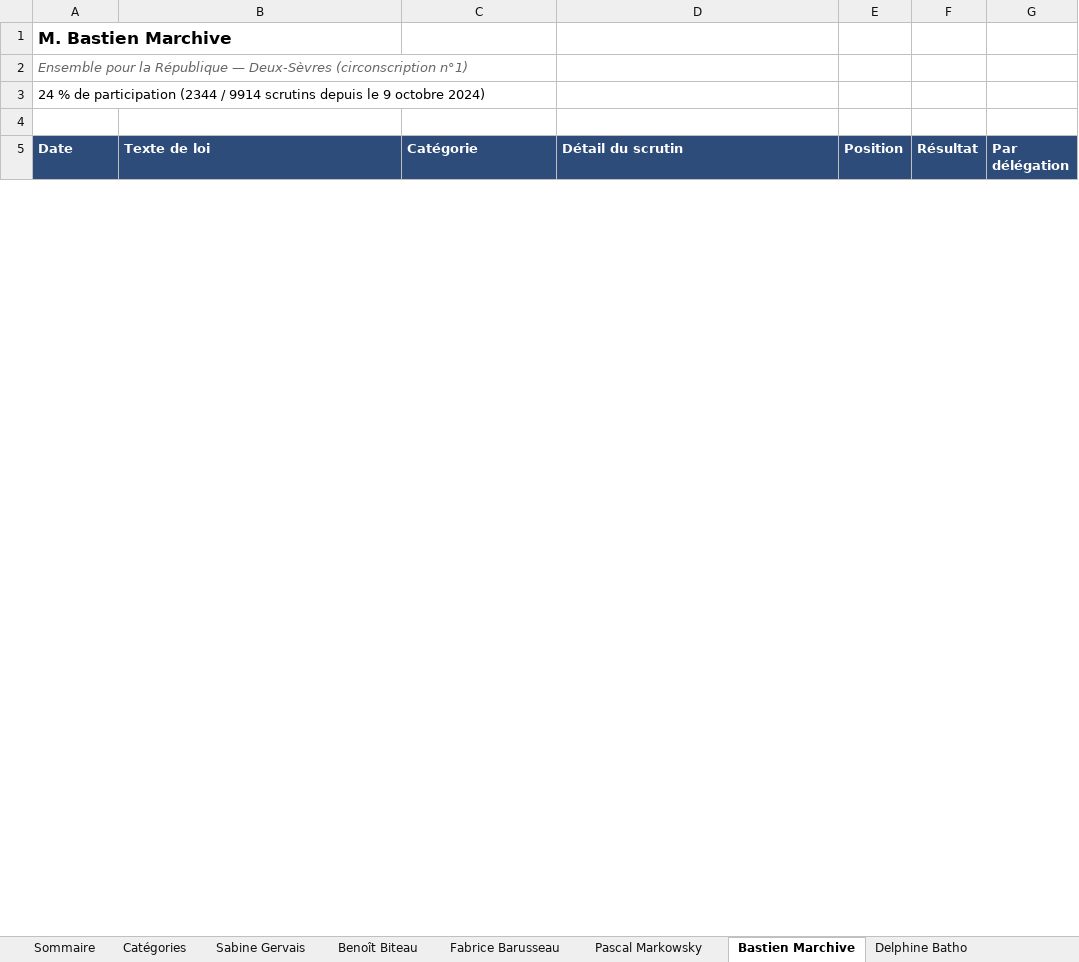
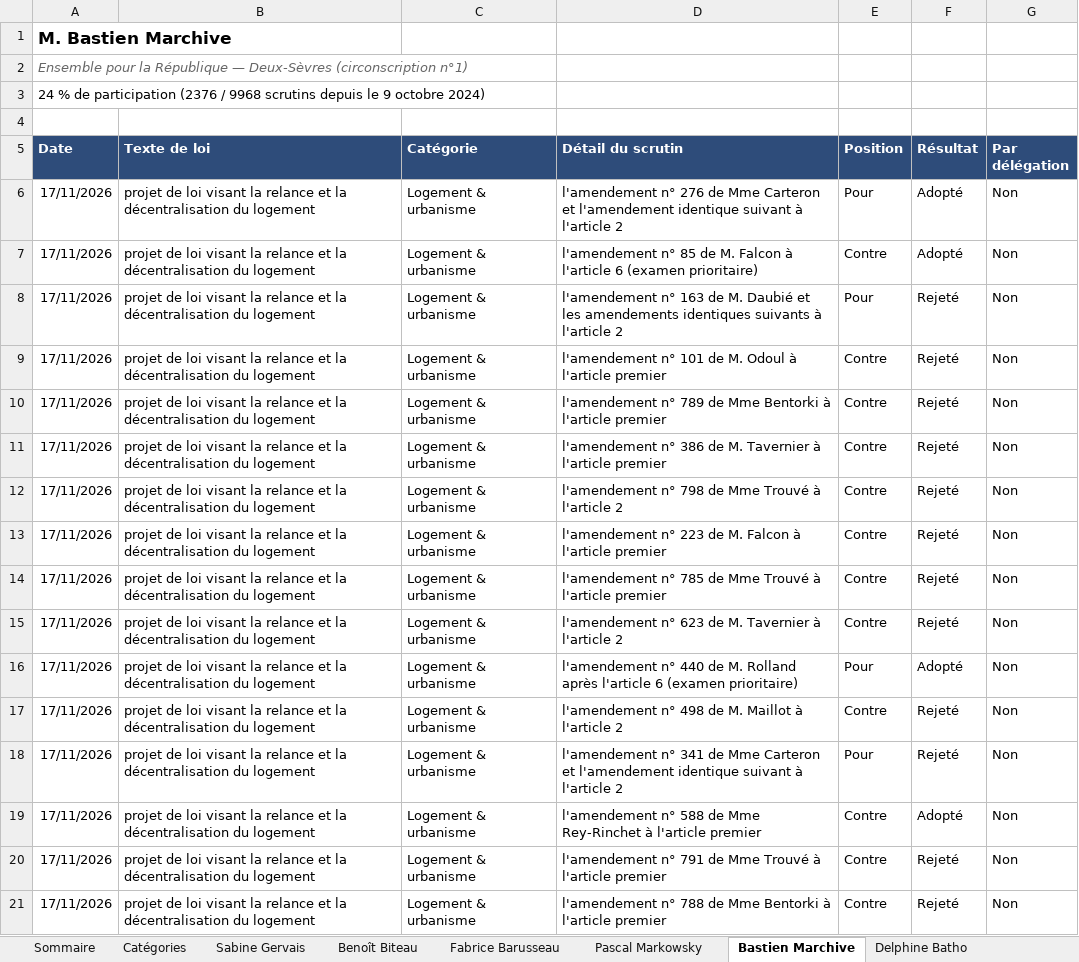
Before and after one commit to Biguhuh/votes_parlementaires, an Excel workbook: docs/index-deputes.xlsx, sheet Bastien Marchive, drawn as a sheet; only a part is shown; values as stored, in another font and other column widths than the file's, no borders; table styles not drawn; the diff covers the shown part only; the diff names each change by its address in the sheet, - before the commit and + after, or states it on an @@ line.

```diff
--- a/docs/index-deputes.xlsx (sheet Bastien Marchive)
+++ b/docs/index-deputes.xlsx (sheet Bastien Marchive)
-A3 (Date): …de participation (2344 / 9914 scrutins depuis…
+A3 (Date): …de participation (2376 / 9968 scrutins depuis…
+row 6: 17/11/2026 | projet de loi visant la relance et la décentralisation du logement | Logement & urbanisme | l'amendement n° 276 de Mme Carteron et l'amendement identique suivant à l'article 2 | Pour | Adopté | Non
+row 7: 17/11/2026 | projet de loi visant la relance et la décentralisation du logement | Logement & urbanisme | l'amendement n° 85 de M. Falcon à l'article 6 (examen prioritaire) | Contre | Adopté | Non
+row 8: 17/11/2026 | projet de loi visant la relance et la décentralisation du logement | Logement & urbanisme | l'amendement n° 163 de M. Daubié et les amendements identiques suivants à l'article 2 | Pour | Rejeté | Non
+row 9: 17/11/2026 | projet de loi visant la relance et la décentralisation du logement | Logement & urbanisme | l'amendement n° 101 de M. Odoul à l'article premier | Contre | Rejeté | Non
+row 10: 17/11/2026 | projet de loi visant la relance et la décentralisation du logement | Logement & urbanisme | l'amendement n° 789 de Mme Bentorki à l'article premier | Contre | Rejeté | Non
+row 11: 17/11/2026 | projet de loi visant la relance et la décentralisation du logement | Logement & urbanisme | l'amendement n° 386 de M. Tavernier à l'article premier | Contre | Rejeté | Non
+row 12: 17/11/2026 | projet de loi visant la relance et la décentralisation du logement | Logement & urbanisme | l'amendement n° 798 de Mme Trouvé à l'article 2 | Contre | Rejeté | Non
+row 13: 17/11/2026 | projet de loi visant la relance et la décentralisation du logement | Logement & urbanisme | l'amendement n° 223 de M. Falcon à l'article premier | Contre | Rejeté | Non
+row 14: 17/11/2026 | projet de loi visant la relance et la décentralisation du logement | Logement & urbanisme | l'amendement n° 785 de Mme Trouvé à l'article premier | Contre | Rejeté | Non
+row 15: 17/11/2026 | projet de loi visant la relance et la décentralisation du logement | Logement & urbanisme | l'amendement n° 623 de M. Tavernier à l'article 2 | Contre | Rejeté | Non
+row 16: 17/11/2026 | projet de loi visant la relance et la décentralisation du logement | Logement & urbanisme | l'amendement n° 440 de M. Rolland après l'article 6 (examen prioritaire) | Pour | Adopté | Non
+row 17: 17/11/2026 | projet de loi visant la relance et la décentralisation du logement | Logement & urbanisme | l'amendement n° 498 de M. Maillot à l'article 2 | Contre | Rejeté | Non
+row 18: 17/11/2026 | projet de loi visant la relance et la décentralisation du logement | Logement & urbanisme | l'amendement n° 341 de Mme Carteron et l'amendement identique suivant à l'article 2 | Pour | Rejeté | Non
+row 19: 17/11/2026 | projet de loi visant la relance et la décentralisation du logement | Logement & urbanisme | l'amendement n° 588 de Mme Rey-Rinchet à l'article premier | Contre | Adopté | Non
+row 20: 17/11/2026 | projet de loi visant la relance et la décentralisation du logement | Logement & urbanisme | l'amendement n° 791 de Mme Trouvé à l'article premier | Contre | Rejeté | Non
+row 21: 17/11/2026 | projet de loi visant la relance et la décentralisation du logement | Logement & urbanisme | l'amendement n° 788 de Mme Bentorki à l'article premier | Contre | Rejeté | Non
```
Also changed, not shown: 16 added rows, 1599 moved rows and 5 edited cells elsewhere in this sheet, sheet Pascal Markowsky, sheet Fabrice Barusseau, sheet Jean-Marie Fiévet, sheet Benoît Biteau, sheet Sabine Gervais, sheet Delphine Batho, 1 more sheet, docs/index-senateurs.xlsx, 3 other files.
